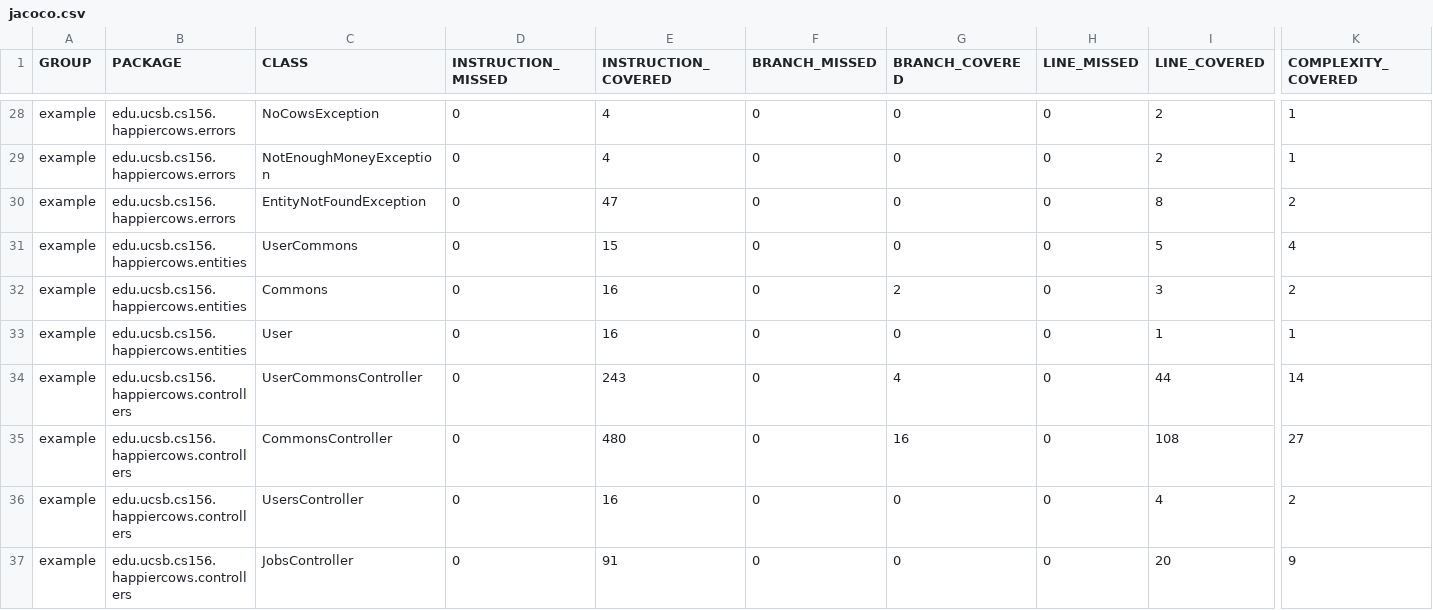
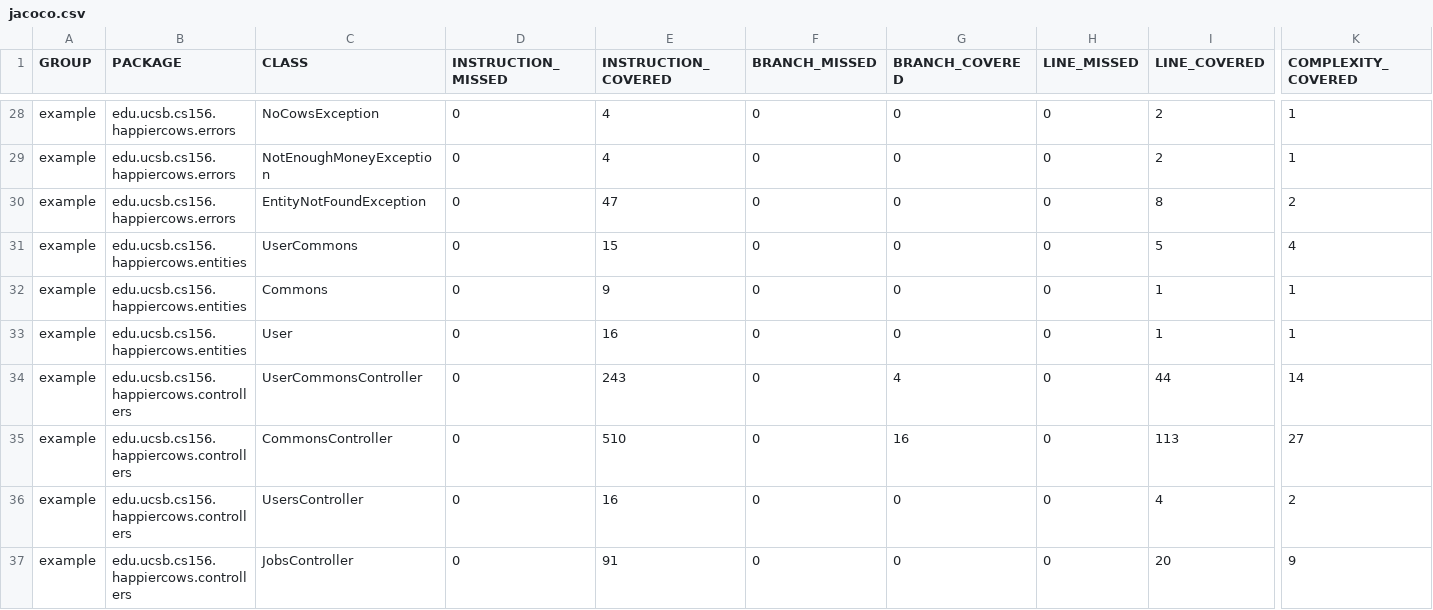
Before and after one commit to ucsb-cs156-m23/proj-happycows-m23-10am-4, a CSV file: prs/35/jacoco/jacoco.csv, drawn as a sheet; only a part is shown, gaps mark what is left out; the diff names each change by its address in the sheet, - before the commit and + after, or states it on an @@ line.

```diff
--- a/prs/35/jacoco/jacoco.csv
+++ b/prs/35/jacoco/jacoco.csv
-E32 (INSTRUCTION_COVERED): 16
+E32 (INSTRUCTION_COVERED): 9
-G32 (BRANCH_COVERED): 2
+G32 (BRANCH_COVERED): 0
-I32 (LINE_COVERED): 3
+I32 (LINE_COVERED): 1
-K32 (COMPLEXITY_COVERED): 2
+K32 (COMPLEXITY_COVERED): 1
-E35 (INSTRUCTION_COVERED): 480
+E35 (INSTRUCTION_COVERED): 510
-I35 (LINE_COVERED): 108
+I35 (LINE_COVERED): 113
```
Also changed, not shown: 11 other files.
